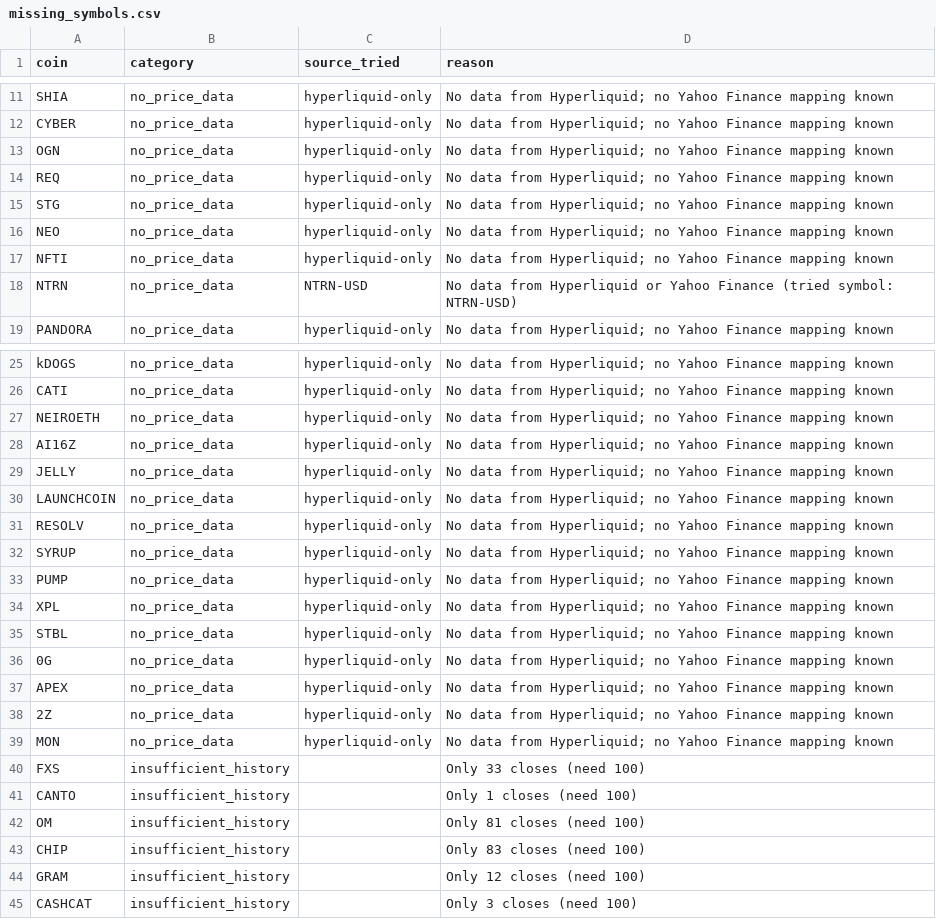
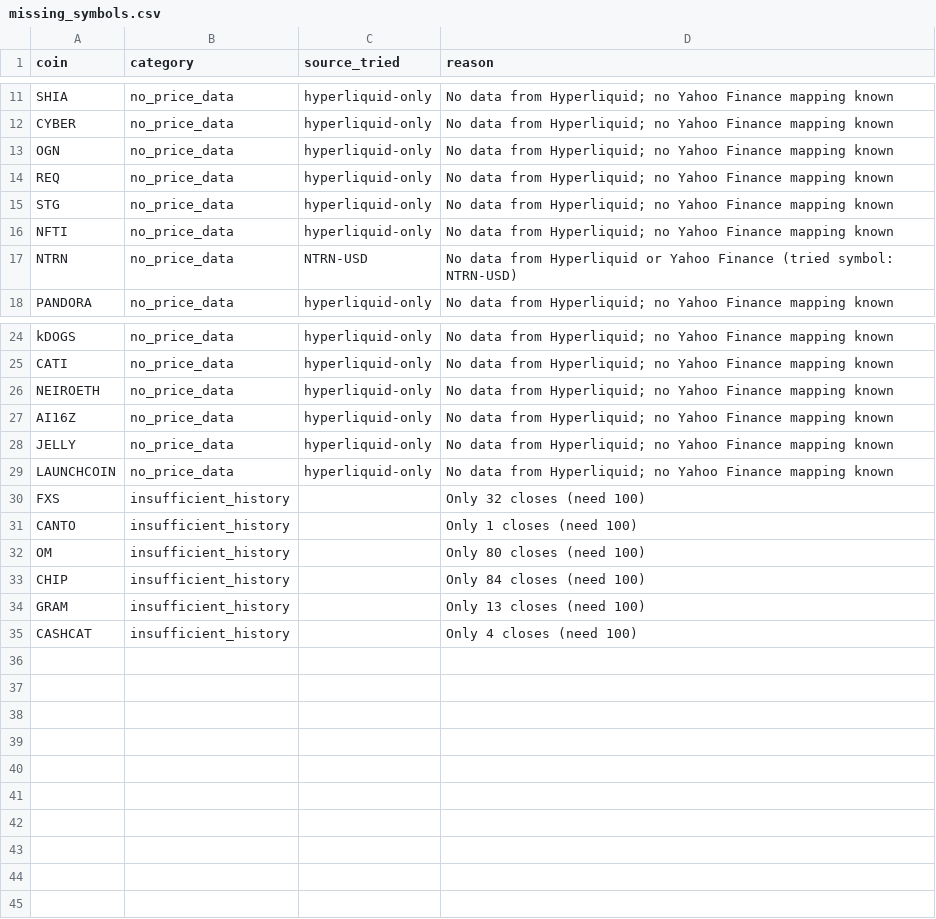
Before and after one commit to akiforge-lab/hyperliquid-momentum-scanner, a CSV file: output/missing_symbols.csv, drawn as a sheet; only a part is shown, gaps mark what is left out.

```diff
--- a/output/missing_symbols.csv
+++ b/output/missing_symbols.csv
@@ -15,3 +15,2 @@ REQ,no_price_data,hyperliquid-only,No data from Hyperliquid; no Yahoo Finance ma
 STG,no_price_data,hyperliquid-only,No data from Hyperliquid; no Yahoo Finance mapping known
-NEO,no_price_data,hyperliquid-only,No data from Hyperliquid; no Yahoo Finance mapping known
 NFTI,no_price_data,hyperliquid-only,No data from Hyperliquid; no Yahoo Finance mapping known
@@ -30,16 +29,7 @@ JELLY,no_price_data,hyperliquid-only,No data from Hyperliquid; no Yahoo Finance
 LAUNCHCOIN,no_price_data,hyperliquid-only,No data from Hyperliquid; no Yahoo Finance mapping known
-RESOLV,no_price_data,hyperliquid-only,No data from Hyperliquid; no Yahoo Finance mapping known
-SYRUP,no_price_data,hyperliquid-only,No data from Hyperliquid; no Yahoo Finance mapping known
-PUMP,no_price_data,hyperliquid-only,No data from Hyperliquid; no Yahoo Finance mapping known
-XPL,no_price_data,hyperliquid-only,No data from Hyperliquid; no Yahoo Finance mapping known
-STBL,no_price_data,hyperliquid-only,No data from Hyperliquid; no Yahoo Finance mapping known
-0G,no_price_data,hyperliquid-only,No data from Hyperliquid; no Yahoo Finance mapping known
-APEX,no_price_data,hyperliquid-only,No data from Hyperliquid; no Yahoo Finance mapping known
-2Z,no_price_data,hyperliquid-only,No data from Hyperliquid; no Yahoo Finance mapping known
-MON,no_price_data,hyperliquid-only,No data from Hyperliquid; no Yahoo Finance mapping known
-FXS,insufficient_history,,Only 33 closes (need 100)
+FXS,insufficient_history,,Only 32 closes (need 100)
 CANTO,insufficient_history,,Only 1 closes (need 100)
-OM,insufficient_history,,Only 81 closes (need 100)
-CHIP,insufficient_history,,Only 83 closes (need 100)
-GRAM,insufficient_history,,Only 12 closes (need 100)
-CASHCAT,insufficient_history,,Only 3 closes (need 100)
+OM,insufficient_history,,Only 80 closes (need 100)
+CHIP,insufficient_history,,Only 84 closes (need 100)
+GRAM,insufficient_history,,Only 13 closes (need 100)
+CASHCAT,insufficient_history,,Only 4 closes (need 100)
```
Also changed, not shown: output/all_rankings.csv, output/pair_momentum.csv, 8 other files.
